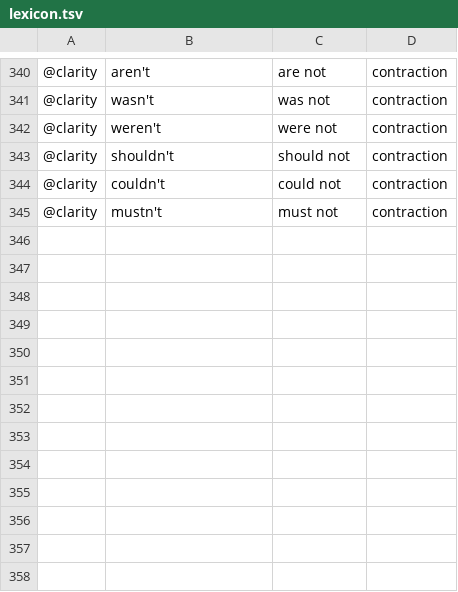
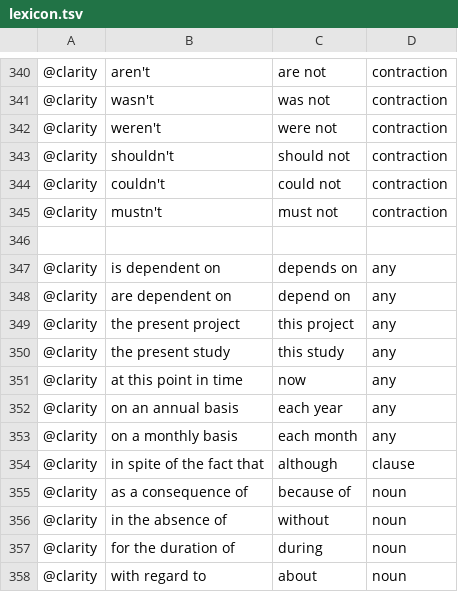
Before and after one commit to adybag14-cyber/Synomizer, a TSV file: data/lexicon.tsv, drawn as a sheet; only a part is shown, gaps mark what is left out; the diff names each change by its address in the sheet, - before the commit and + after, or states it on an @@ line.

```diff
--- a/data/lexicon.tsv
+++ b/data/lexicon.tsv
+row 346: (empty)
+row 347: @clarity | is dependent on | depends on | any
+row 348: @clarity | are dependent on | depend on | any
+row 349: @clarity | the present project | this project | any
+row 350: @clarity | the present study | this study | any
+row 351: @clarity | at this point in time | now | any
+row 352: @clarity | on an annual basis | each year | any
+row 353: @clarity | on a monthly basis | each month | any
+row 354: @clarity | in spite of the fact that | although | clause
+row 355: @clarity | as a consequence of | because of | noun
+row 356: @clarity | in the absence of | without | noun
+row 357: @clarity | for the duration of | during | noun
+row 358: @clarity | with regard to | about | noun
```
Also changed, not shown: 29 other files.
